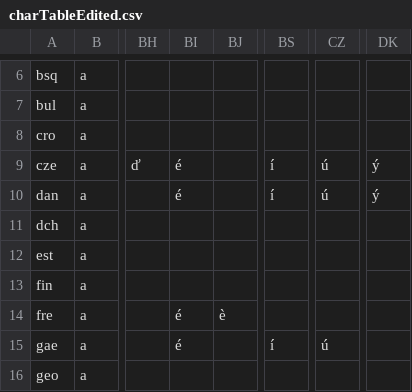
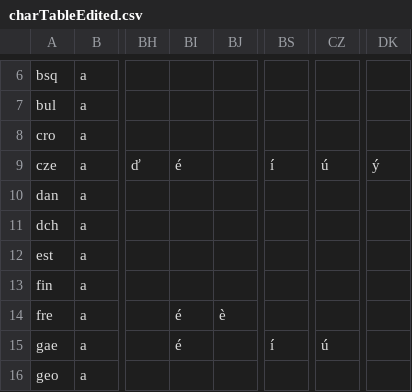
Before and after one commit to juyoungk23/Corvinus, a CSV file: charTableEdited.csv, drawn as a sheet; only a part is shown, gaps mark what is left out; the diff names each change by its address in the sheet, - before the commit and + after, or states it on an @@ line.

```diff
--- a/charTableEdited.csv
+++ b/charTableEdited.csv
-BI10: é
+BI10: (empty)
-BS10: í
+BS10: (empty)
-CZ10: ú
+CZ10: (empty)
-DK10: ý
+DK10: (empty)
```
Also changed, not shown: 5 other files.
